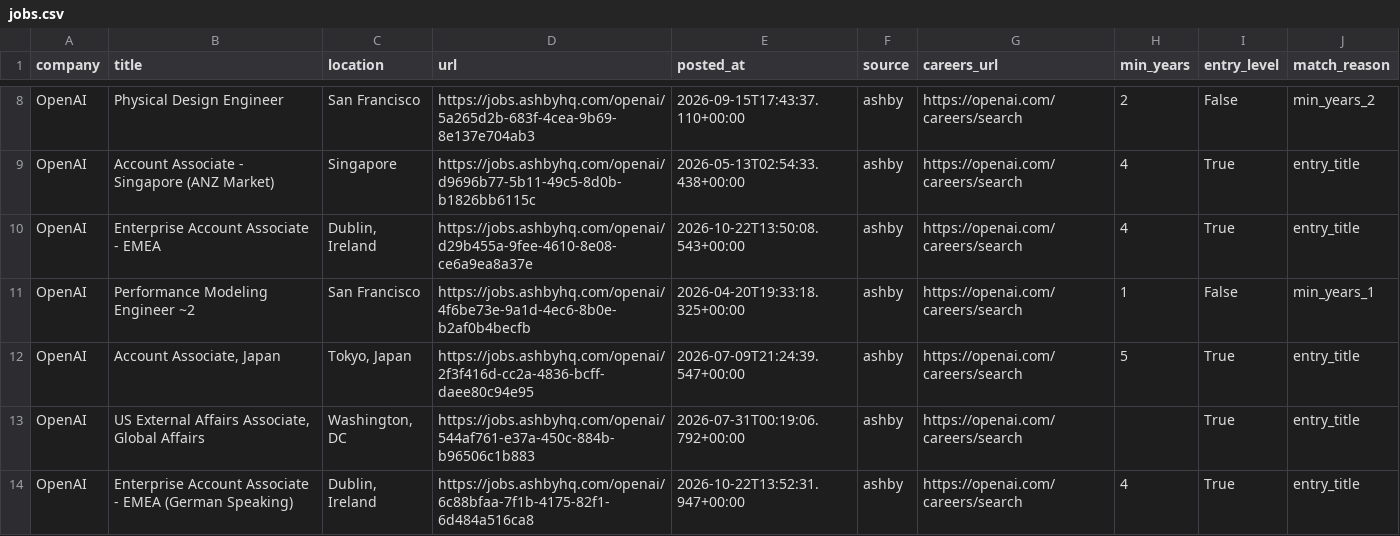
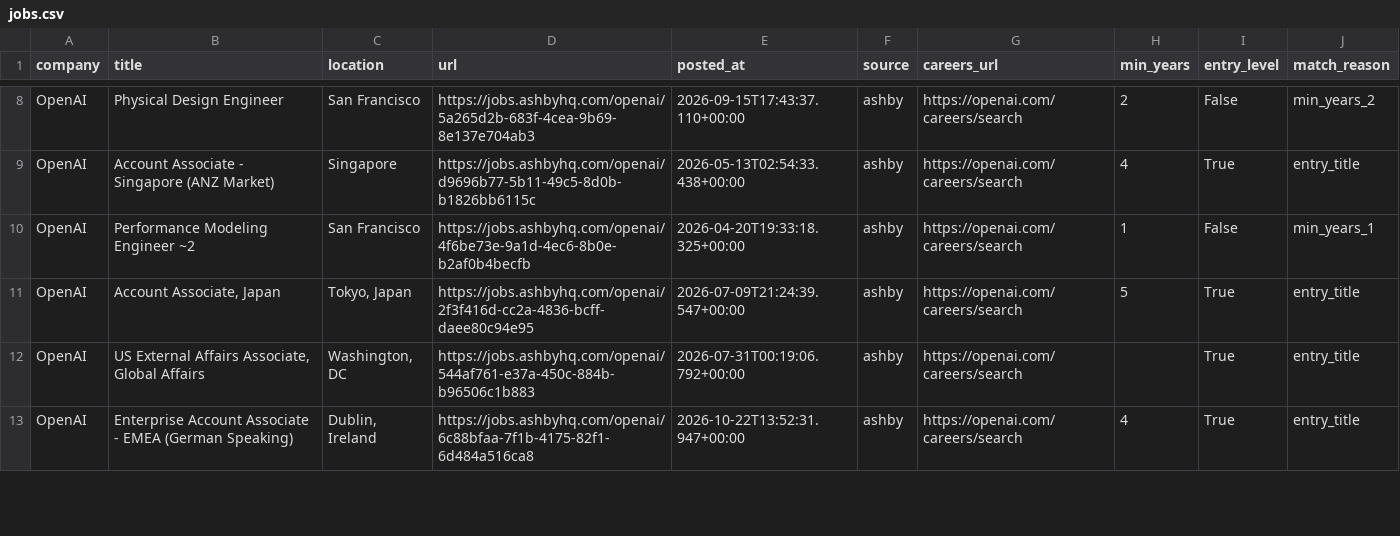
Before and after one commit to zachrosenblum/AI-Job-Board, a CSV file: New project/output/jobs.csv, drawn as a sheet; only a part is shown, gaps mark what is left out; the diff covers the shown part only.

```diff
--- a/New project/output/jobs.csv
+++ b/New project/output/jobs.csv
@@ -9,3 +9,2 @@ OpenAI,Physical Design Engineer,San Francisco,https://jobs.ashbyhq.com/openai/5a
 OpenAI,Account Associate - Singapore (ANZ Market),Singapore,https://jobs.ashbyhq.com/openai/d9696b77-5b11-49c5-8d0b-b1826bb6115c,2026-05-13T02:54:33.438+00:00,ashby,https://openai.com/careers/search,4,True,entry_title
-OpenAI,Enterprise Account Associate - EMEA,"Dublin, Ireland",https://jobs.ashbyhq.com/openai/d29b455a-9fee-4610-8e08-ce6a9ea8a37e,2026-10-22T13:50:08.543+00:00,ashby,https://openai.com/careers/search,4,True,entry_title
 OpenAI,Performance Modeling Engineer ~2,San Francisco,https://jobs.ashbyhq.com/openai/4f6be73e-9a1d-4ec6-8b0e-b2af0b4becfb,2026-04-20T19:33:18.325+00:00,ashby,https://openai.com/careers/search,1,False,min_years_1
```
Also changed, not shown: 2 added rows, 3 removed rows, 1 moved row and 2 edited cells elsewhere in this file, 2 other files.
